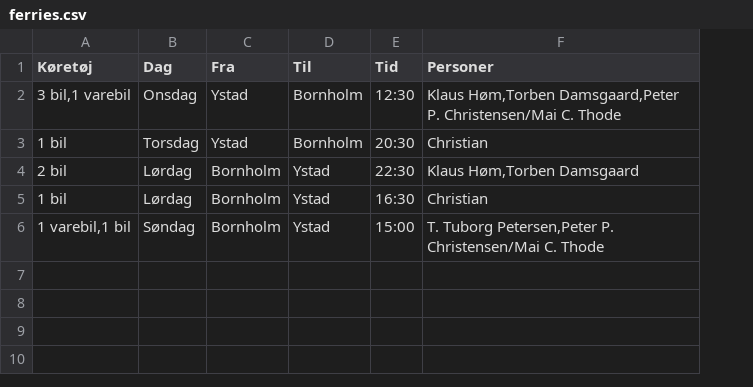
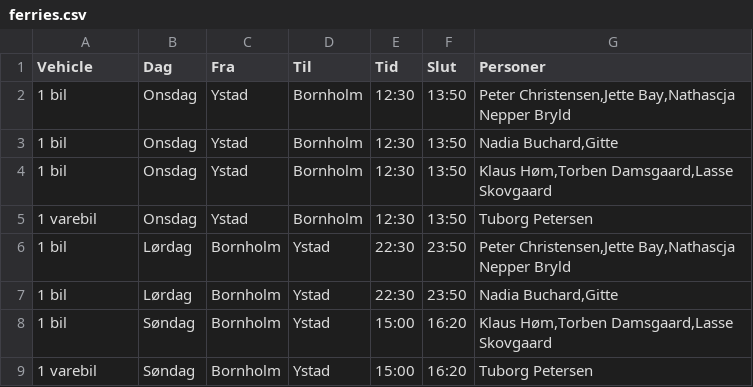
Before and after one commit to boh1996/manner, a CSV file: data/ferries.csv, drawn as a sheet; addresses are those after the commit; the diff names each change by its address in the sheet, - before the commit and + after, or states it on an @@ line.

```diff
--- a/data/ferries.csv
+++ b/data/ferries.csv
+column F (Slut), rows 2-3: 13:50 | 13:50; rows 6-7: 23:50 | 23:50; row 9: 16:20
-A1: Køretøj
+A1: Vehicle
-A2 (Vehicle): 3 bil,1 varebil
+A2 (Vehicle): 1 bil
-G2 (Personer): Klaus Høm,Torben Damsgaard,Peter P. Christensen/Mai C. Thode
+G2 (Personer): Peter Christensen,Jette Bay,Nathascja Nepper Bryld
-B3 (Dag): Torsdag
+B3 (Dag): Onsdag
-E3 (Tid): 20:30
+E3 (Tid): 12:30
-G3 (Personer): Christian
+G3 (Personer): Nadia Buchard,Gitte
+row 4: 1 bil | Onsdag | Ystad | Bornholm | 12:30 | 13:50 | Klaus Høm,Torben Damsgaard,Lasse Skovgaard
+row 5: 1 varebil | Onsdag | Ystad | Bornholm | 12:30 | 13:50 | Tuborg Petersen
-A6 (Vehicle): 2 bil
+A6 (Vehicle): 1 bil
-G6 (Personer): Klaus Høm,Torben Damsgaard
+G6 (Personer): Peter Christensen,Jette Bay,Nathascja Nepper Bryld
-E7 (Tid): 16:30
+E7 (Tid): 22:30
-G7 (Personer): Christian
+G7 (Personer): Nadia Buchard,Gitte
+row 8: 1 bil | Søndag | Bornholm | Ystad | 15:00 | 16:20 | Klaus Høm,Torben Damsgaard,Lasse Skovgaard
-A9 (Vehicle): 1 varebil,1 bil
+A9 (Vehicle): 1 varebil
-G9 (Personer): T. Tuborg Petersen,Peter P. Christensen/Mai C. Thode
+G9 (Personer): Tuborg Petersen
```
Also changed, not shown: data/contacts.csv, data/restaurants.csv, 13 other files.
